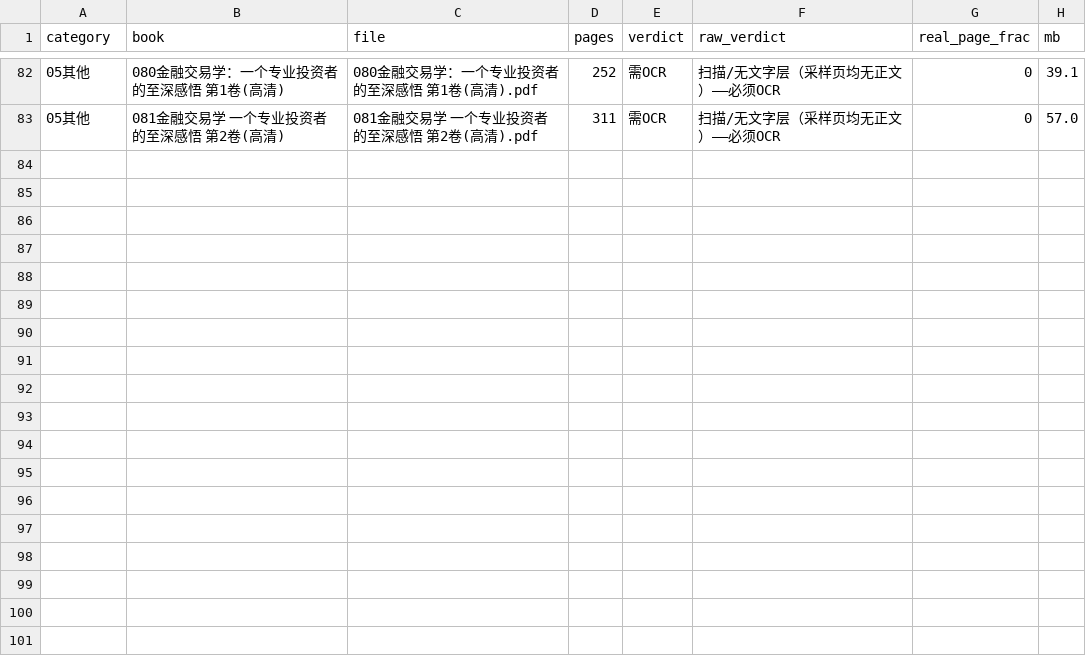
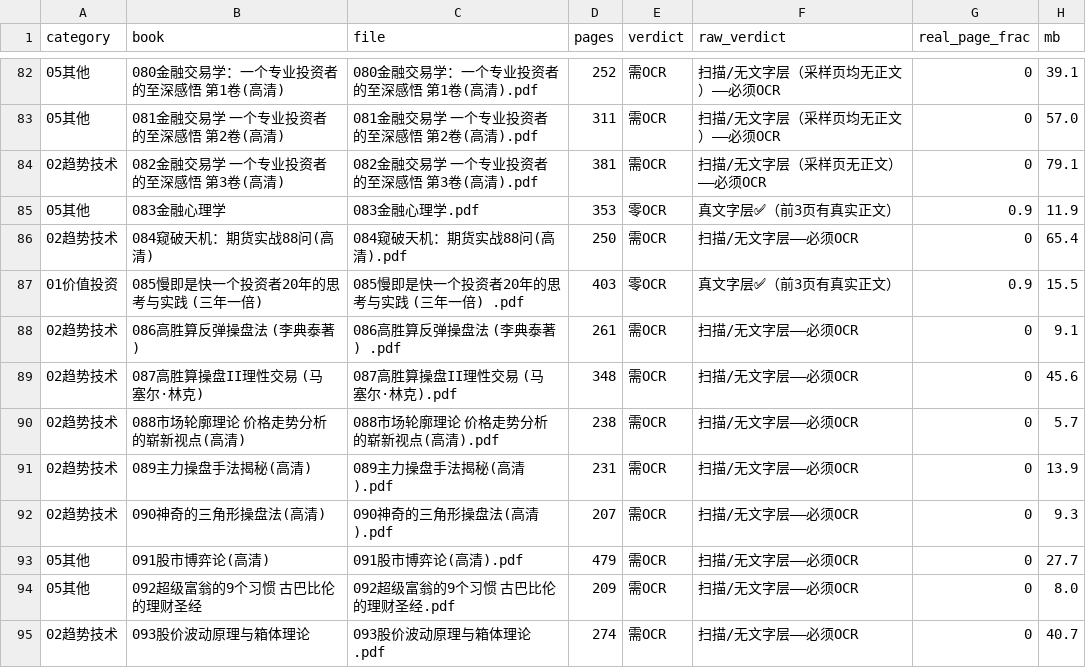
Before and after one commit to zhaoshuaiza/trade-study, a CSV file: raw/books/_survey_newbatch.csv, drawn as a sheet; only a part is shown, gaps mark what is left out.

Commit message:
普查更新至94本(新地址)+083《金融心理学》阶段0
- raw/books/_survey_newbatch.csv: 82→94 本，追加 082-093 共 12 本新书(2零OCR/10扫描)
- 源文件夹权威地址更新为 E:/电子书/电子书资料每日更新（公众号私信 01 获取）
- books/083-jinrongxinlixue/: source.txt(353页/零OCR直抽) + FTS5索引(39 chunks) + BOOK_OVERVIEW.md(阶段0) + PIPELINE_STATE.md
- 083 属交易心理元框架，与032《走出幻觉》互补，路由走仓颉六阶段

```diff
--- a/raw/books/_survey_newbatch.csv
+++ b/raw/books/_survey_newbatch.csv
@@ -83 +83,13 @@
 05其他,081金融交易学  一个专业投资者的至深感悟  第2卷(高清),081金融交易学  一个专业投资者的至深感悟  第2卷(高清).pdf,311,需OCR,扫描/无文字层（采样页均无正文）——必须OCR,0,57.0
+02趋势技术,082金融交易学  一个专业投资者的至深感悟  第3卷(高清),082金融交易学  一个专业投资者的至深感悟  第3卷(高清).pdf,381,需OCR,扫描/无文字层（采样页无正文）——必须OCR,0,79.1
+05其他,083金融心理学,083金融心理学.pdf,353,零OCR,真文字层✅（前3页有真实正文）,0.9,11.9
+02趋势技术,084窥破天机：期货实战88问(高清),084窥破天机：期货实战88问(高清).pdf,250,需OCR,扫描/无文字层——必须OCR,0,65.4
+01价值投资,085慢即是快一个投资者20年的思考与实践 (三年一倍) ,085慢即是快一个投资者20年的思考与实践 (三年一倍) .pdf,403,零OCR,真文字层✅（前3页有真实正文）,0.9,15.5
+02趋势技术,086高胜算反弹操盘法 (李典泰著) ,086高胜算反弹操盘法 (李典泰著) .pdf,261,需OCR,扫描/无文字层——必须OCR,0,9.1
+02趋势技术,087高胜算操盘II理性交易 (马塞尔·林克),087高胜算操盘II理性交易 (马塞尔·林克).pdf,348,需OCR,扫描/无文字层——必须OCR,0,45.6
+02趋势技术,088市场轮廓理论 价格走势分析的崭新视点(高清),088市场轮廓理论 价格走势分析的崭新视点(高清).pdf,238,需OCR,扫描/无文字层——必须OCR,0,5.7
+02趋势技术,089主力操盘手法揭秘(高清),089主力操盘手法揭秘(高清).pdf,231,需OCR,扫描/无文字层——必须OCR,0,13.9
+02趋势技术,090神奇的三角形操盘法(高清),090神奇的三角形操盘法(高清).pdf,207,需OCR,扫描/无文字层——必须OCR,0,9.3
+05其他,091股市博弈论(高清),091股市博弈论(高清).pdf,479,需OCR,扫描/无文字层——必须OCR,0,27.7
+05其他,092超级富翁的9个习惯 古巴比伦的理财圣经,092超级富翁的9个习惯 古巴比伦的理财圣经.pdf,209,需OCR,扫描/无文字层——必须OCR,0,8.0
+02趋势技术,093股价波动原理与箱体理论,093股价波动原理与箱体理论.pdf,274,需OCR,扫描/无文字层——必须OCR,0,40.7
```
Also changed, not shown: 3 other files.
